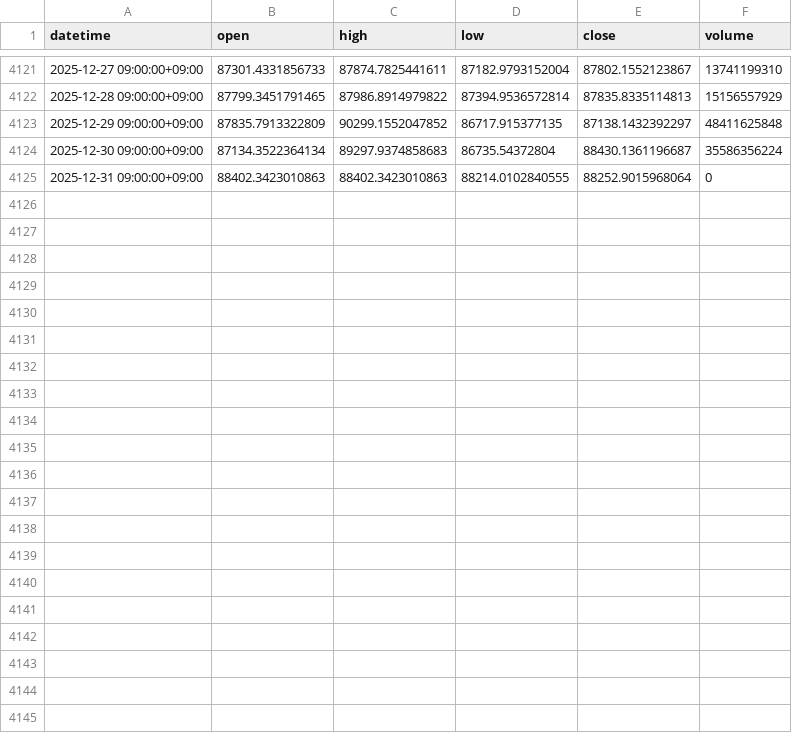
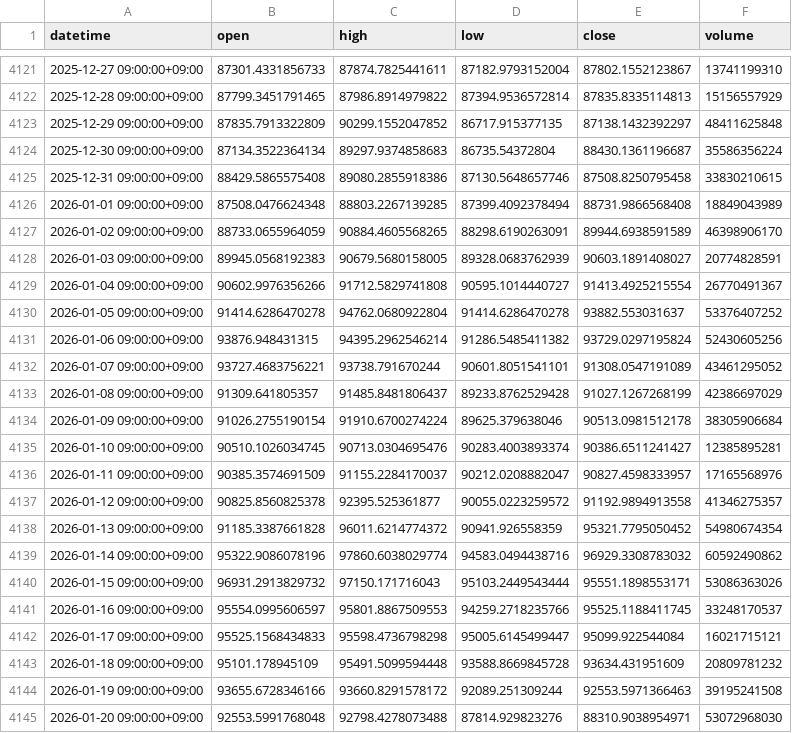
Before and after one commit to va2577/gomi, a CSV file: docs/btcusd.csv, drawn as a sheet; only a part is shown, gaps mark what is left out.

```diff
--- a/docs/btcusd.csv
+++ b/docs/btcusd.csv
@@ -4124,2 +4124,22 @@ datetime,open,high,low,close,volume
 2025-12-30 09:00:00+09:00,87134.3522364134,89297.9374858683,86735.54372804,88430.1361196687,35586356224
-2025-12-31 09:00:00+09:00,88402.3423010863,88402.3423010863,88214.0102840555,88252.9015968064,0
+2025-12-31 09:00:00+09:00,88429.5865575408,89080.2855918386,87130.5648657746,87508.8250795458,33830210615
+2026-01-01 09:00:00+09:00,87508.0476624348,88803.2267139285,87399.4092378494,88731.9866568408,18849043989
+2026-01-02 09:00:00+09:00,88733.0655964059,90884.4605568265,88298.6190263091,89944.6938591589,46398906170
+2026-01-03 09:00:00+09:00,89945.0568192383,90679.5680158005,89328.0683762939,90603.1891408027,20774828591
+2026-01-04 09:00:00+09:00,90602.9976356266,91712.5829741808,90595.1014440727,91413.4925215554,26770491367
+2026-01-05 09:00:00+09:00,91414.6286470278,94762.0680922804,91414.6286470278,93882.553031637,53376407252
+2026-01-06 09:00:00+09:00,93876.948431315,94395.2962546214,91286.5485411382,93729.0297195824,52430605256
+2026-01-07 09:00:00+09:00,93727.4683756221,93738.791670244,90601.8051541101,91308.0547191089,43461295052
+2026-01-08 09:00:00+09:00,91309.641805357,91485.8481806437,89233.8762529428,91027.1267268199,42386697029
+2026-01-09 09:00:00+09:00,91026.2755190154,91910.6700274224,89625.379638046,90513.0981512178,38305906684
+2026-01-10 09:00:00+09:00,90510.1026034745,90713.0304695476,90283.4003893374,90386.6511241427,12385895281
+2026-01-11 09:00:00+09:00,90385.3574691509,91155.2284170037,90212.0208882047,90827.4598333957,17165568976
+2026-01-12 09:00:00+09:00,90825.8560825378,92395.525361877,90055.0223259572,91192.9894913558,41346275357
+2026-01-13 09:00:00+09:00,91185.3387661828,96011.6214774372,90941.926558359,95321.7795050452,54980674354
+2026-01-14 09:00:00+09:00,95322.9086078196,97860.6038029774,94583.0494438716,96929.3308783032,60592490862
+2026-01-15 09:00:00+09:00,96931.2913829732,97150.171716043,95103.2449543444,95551.1898553171,53086363026
+2026-01-16 09:00:00+09:00,95554.0995606597,95801.8867509553,94259.2718235766,95525.1188411745,33248170537
+2026-01-17 09:00:00+09:00,95525.1568434833,95598.4736798298,95005.6145499447,95099.922544084,16021715121
+2026-01-18 09:00:00+09:00,95101.178945109,95491.5099594448,93588.8669845728,93634.431951609,20809781232
+2026-01-19 09:00:00+09:00,93655.6728346166,93660.8291578172,92089.251309244,92553.5971366463,39195241508
+2026-01-20 09:00:00+09:00,92553.5991768048,92798.4278073488,87814.929823276,88310.9038954971,53072968030
```
Also changed, not shown: docs/usd_1950_2024.csv.
